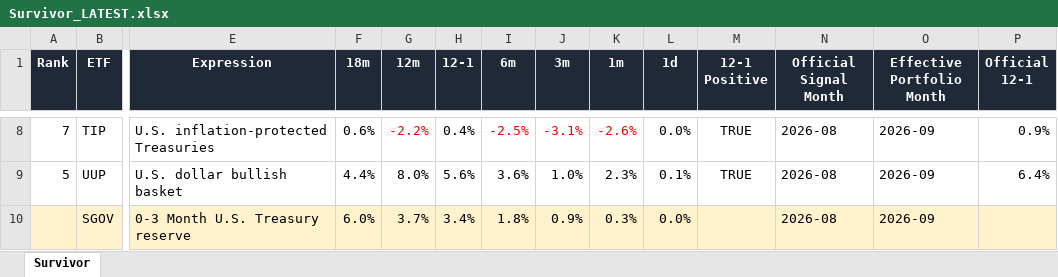
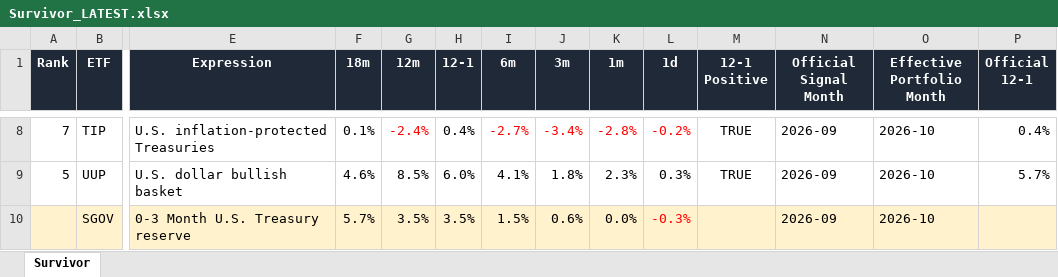
Before and after one commit to DarkMoonv1/NEFTy, an Excel workbook: Survivor_LATEST.xlsx, sheet Survivor, drawn as a sheet; only a part is shown, gaps mark what is left out; values as stored, in another font and other column widths than the file's, no borders; the diff covers the shown part only; the diff names each change by its address in the sheet, - before the commit and + after, or states it on an @@ line.

Commit message:
Update Survivor_LATEST.xlsx

```diff
--- a/Survivor_LATEST.xlsx (sheet Survivor)
+++ b/Survivor_LATEST.xlsx (sheet Survivor)
-F8 (18m): 0.6%
+F8 (18m): 0.1%
-G8 (12m): -2.2%
+G8 (12m): -2.4%
-I8 (6m): -2.5%
+I8 (6m): -2.7%
-J8 (3m): -3.1%
+J8 (3m): -3.4%
-K8 (1m): -2.6%
+K8 (1m): -2.8%
-L8 (1d): 0.0%
+L8 (1d): -0.2%
-L8 text colour: black
+L8 text colour: #FF0000
-N8:N10 (Official Signal Month): 2026-08
+N8:N10 (Official Signal Month): 2026-09
-O8:O10 (Effective Portfolio Month): 2026-09
+O8:O10 (Effective Portfolio Month): 2026-10
-P8 (Official 12-1): 0.9%
+P8 (Official 12-1): 0.4%
-F9 (18m): 4.4%
+F9 (18m): 4.6%
-G9 (12m): 8.0%
+G9 (12m): 8.5%
-H9 (12-1): 5.6%
+H9 (12-1): 6.0%
-I9 (6m): 3.6%
+I9 (6m): 4.1%
-J9 (3m): 1.0%
+J9 (3m): 1.8%
-L9 (1d): 0.1%
+L9 (1d): 0.3%
-P9 (Official 12-1): 6.4%
+P9 (Official 12-1): 5.7%
-F10 (18m): 6.0%
+F10 (18m): 5.7%
-G10 (12m): 3.7%
+G10 (12m): 3.5%
-H10 (12-1): 3.4%
+H10 (12-1): 3.5%
-I10 (6m): 1.8%
+I10 (6m): 1.5%
-J10 (3m): 0.9%
+J10 (3m): 0.6%
-K10 (1m): 0.3%
+K10 (1m): 0.0%
-L10 (1d): 0.0%
+L10 (1d): -0.3%
-L10 text colour: black
+L10 text colour: #FF0000
```
Also changed, not shown: 59 edited cells and cell formats elsewhere in this sheet.
